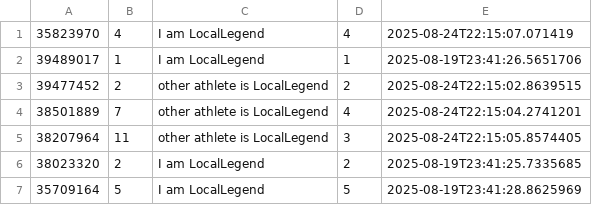
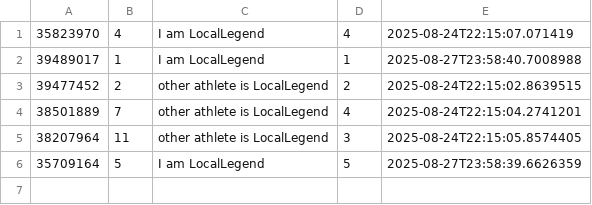
Before and after one commit to wishpath/strava-segment-comparison, a CSV file: src/main/java/org/sa/storage/localLegend.csv, drawn as a sheet.

Commit message:
master:

```diff
--- a/src/main/java/org/sa/storage/localLegend.csv
+++ b/src/main/java/org/sa/storage/localLegend.csv
@@ -1,3 +1,3 @@
 35823970,4,I am LocalLegend,4,2025-08-24T22:15:07.071419
-39489017,1,I am LocalLegend,1,2025-08-19T23:41:26.5651706
+39489017,1,I am LocalLegend,1,2025-08-27T23:58:40.7008988
 39477452,2,other athlete is LocalLegend,2,2025-08-24T22:15:02.8639515
@@ -5,3 +5,2 @@
 38207964,11,other athlete is LocalLegend,3,2025-08-24T22:15:05.8574405
-38023320,2,I am LocalLegend,2,2025-08-19T23:41:25.7335685
-35709164,5,I am LocalLegend,5,2025-08-19T23:41:28.8625969
+35709164,5,I am LocalLegend,5,2025-08-27T23:58:39.6626359
```
